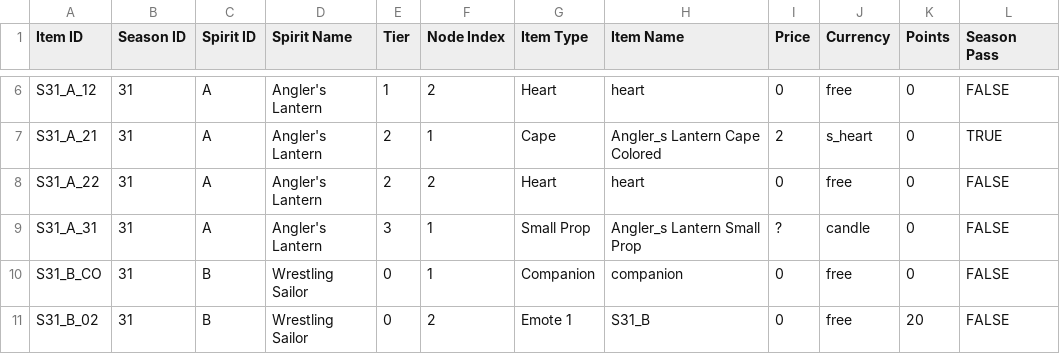
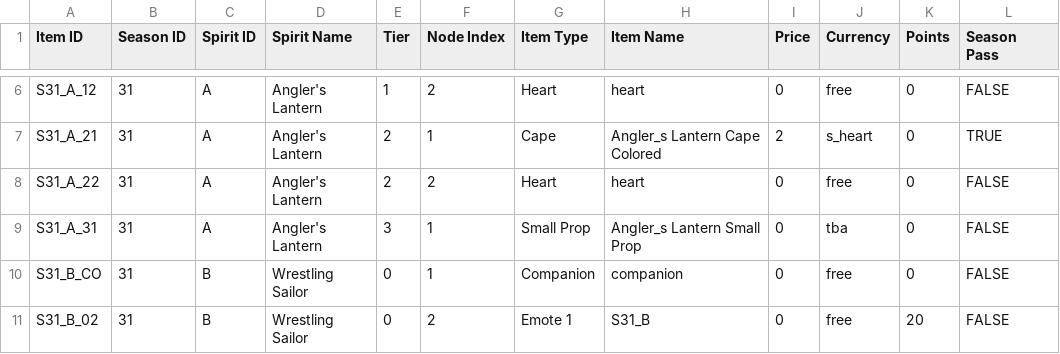
Before and after one commit to Gari365/Sky-Season-Spirit-Simulator, a CSV file: data/31_Pearl/31_Pearl.csv, drawn as a sheet; only a part is shown, gaps mark what is left out.

Commit message:
tba small prop price

```diff
--- a/data/31_Pearl/31_Pearl.csv
+++ b/data/31_Pearl/31_Pearl.csv
@@ -8,3 +8,3 @@ S31_A_21,31,A,Angler's Lantern,2,1,Cape,Angler_s Lantern Cape Colored,2,s_heart,
 S31_A_22,31,A,Angler's Lantern,2,2,Heart,heart,0,free,0,FALSE
-S31_A_31,31,A,Angler's Lantern,3,1,Small Prop,Angler_s Lantern Small Prop,?,candle,0,FALSE
+S31_A_31,31,A,Angler's Lantern,3,1,Small Prop,Angler_s Lantern Small Prop,0,tba,0,FALSE
 S31_B_CO,31,B,Wrestling Sailor,0,1,Companion,companion,0,free,0,FALSE
```
